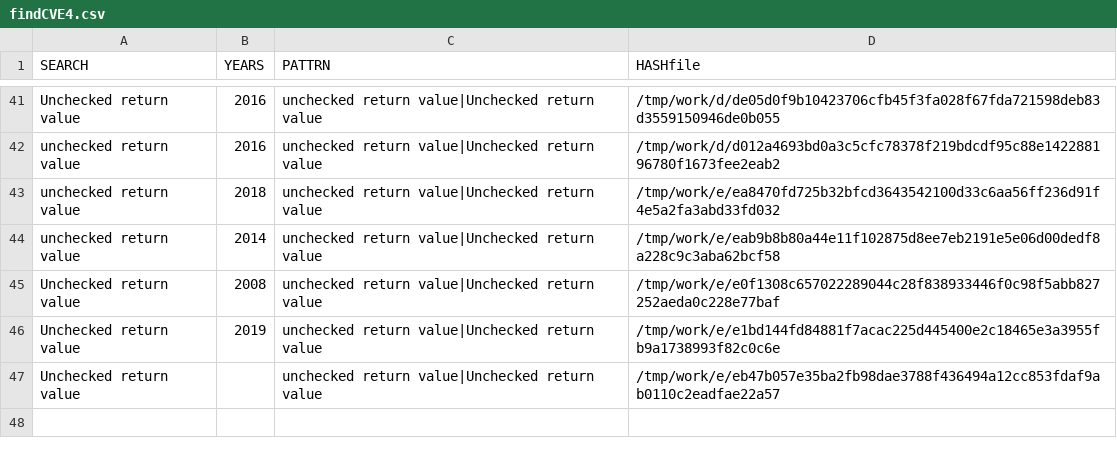
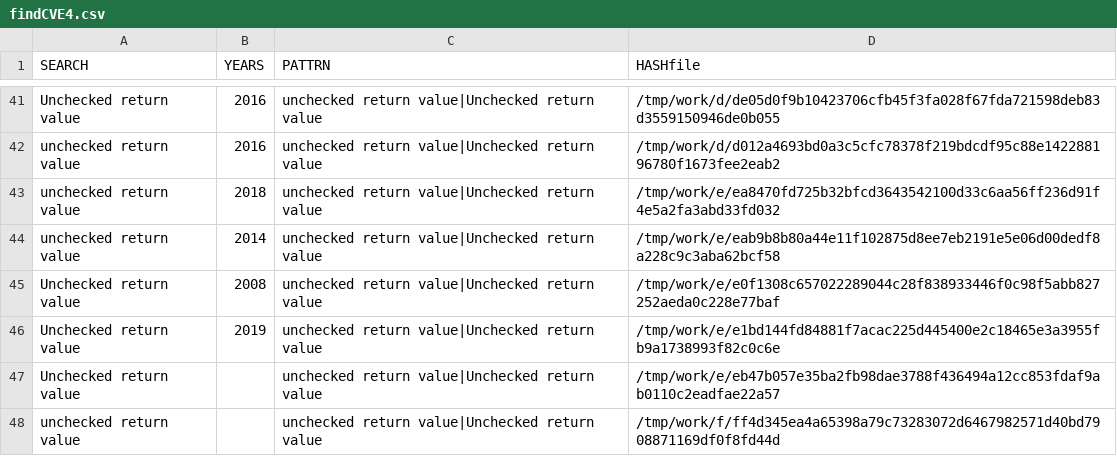
Before and after one commit to gergimentr/finder, a CSV file: results/findCVE4.csv, drawn as a sheet; only a part is shown, gaps mark what is left out.

```diff
--- a/results/findCVE4.csv
+++ b/results/findCVE4.csv
@@ -47 +47,2 @@ Unchecked return value, 2019 ,unchecked return value|Unchecked return value,/tmp
 Unchecked return value, ,unchecked return value|Unchecked return value,/tmp/work/e/eb47b057e35ba2fb98dae3788f436494a12cc853fdaf9ab0110c2eadfae22a57
+unchecked return value, ,unchecked return value|Unchecked return value,/tmp/work/f/ff4d345ea4a65398a79c73283072d6467982571d40bd7908871169df0f8fd44d
```
Also changed, not shown: results/findCVE3.csv, 3 other files.
